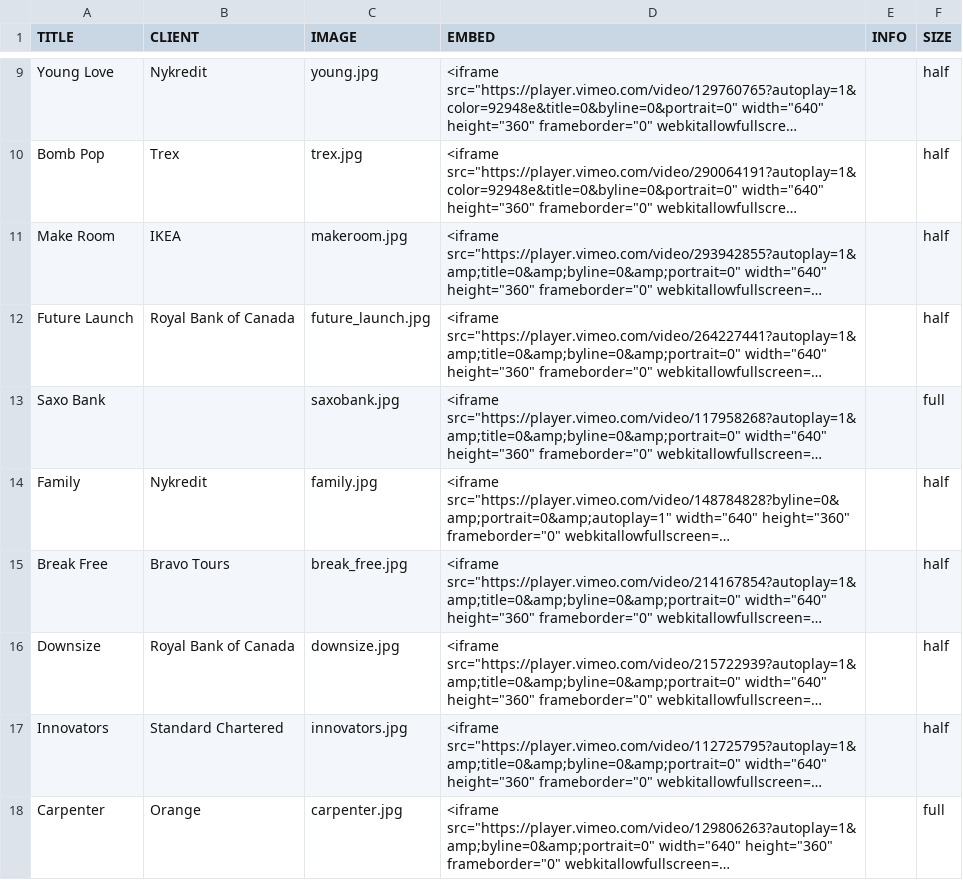
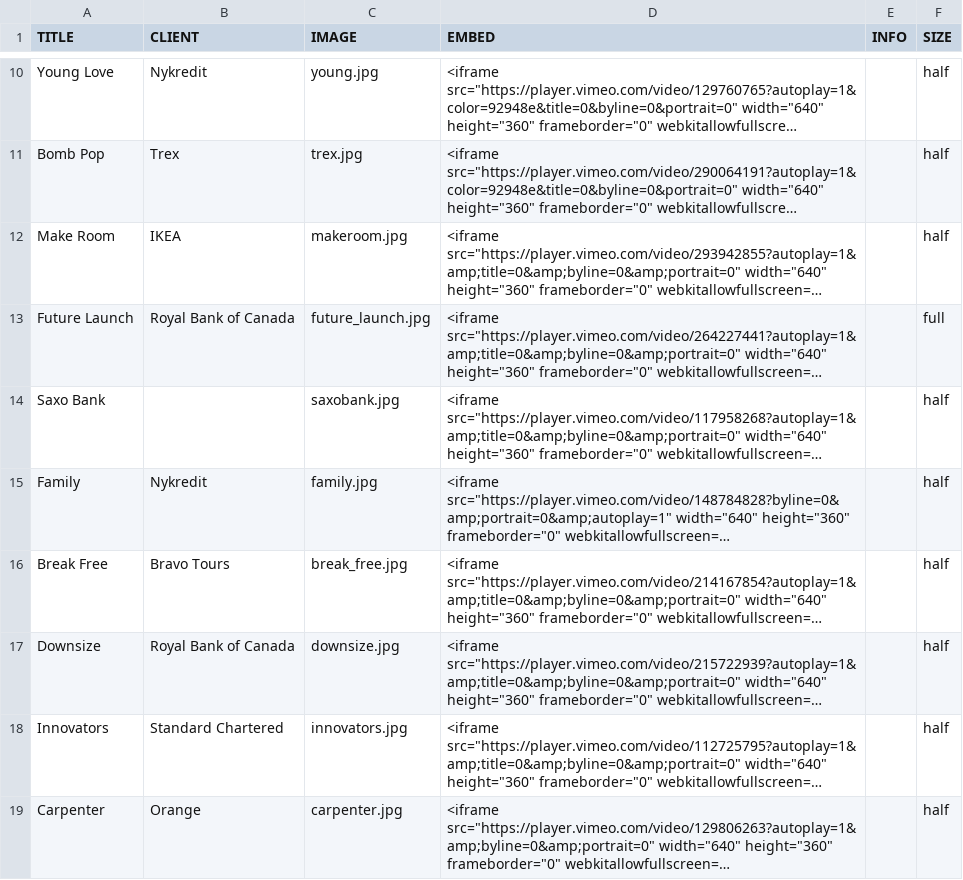
Before and after one commit to williamlarsson/johanstahl, a CSV file: data/work.csv, drawn as a sheet; only a part is shown, gaps mark what is left out; long unchanged cells end in …; addresses are those after the commit; the diff covers the shown part only; the diff names each change by its address in the sheet, - before the commit and + after, or states it on an @@ line.

Commit message:
Updated work.csv

```diff
--- a/data/work.csv
+++ b/data/work.csv
-F13 (SIZE): half
+F13 (SIZE): full
-F14 (SIZE): full
+F14 (SIZE): half
-F19 (SIZE): full
+F19 (SIZE): half
```
Also changed, not shown: 1 added row and 6 edited cells elsewhere in this file.
